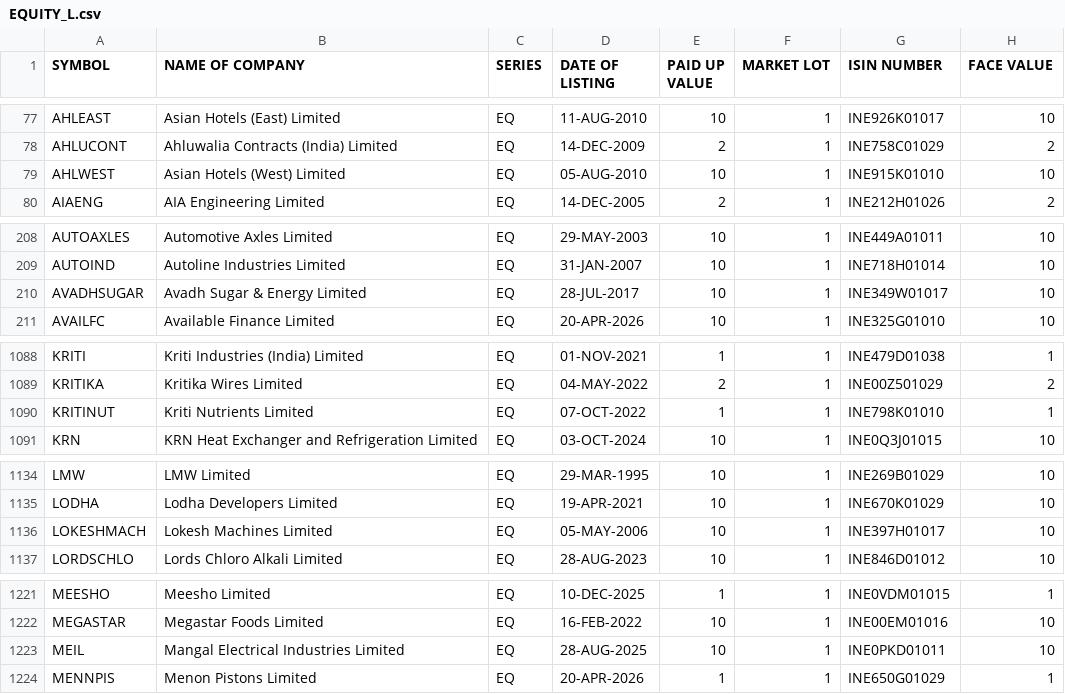
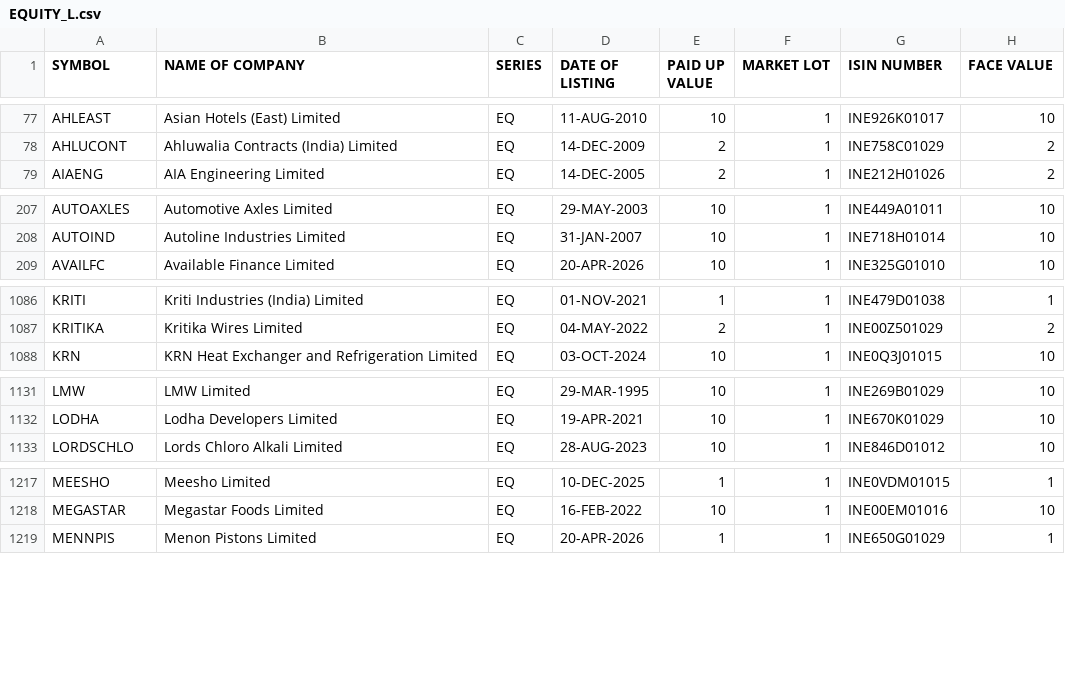
Before and after one commit to prayan2702/Streamlit_Momn_v13_Cached_DB, a CSV file: EQUITY_L.csv, drawn as a sheet; only a part is shown, gaps mark what is left out; the diff covers the shown part only.

```diff
--- a/EQUITY_L.csv
+++ b/EQUITY_L.csv
@@ -78,3 +78,2 @@ AHLEAST,Asian Hotels (East) Limited,EQ,11-AUG-2010,10,1,INE926K01017,10
 AHLUCONT,Ahluwalia Contracts (India) Limited,EQ,14-DEC-2009,2,1,INE758C01029,2
-AHLWEST,Asian Hotels (West) Limited,EQ,05-AUG-2010,10,1,INE915K01010,10
 AIAENG,AIA Engineering Limited,EQ,14-DEC-2005,2,1,INE212H01026,2
@@ -209,3 +208,2 @@ AUTOAXLES,Automotive Axles Limited,EQ,29-MAY-2003,10,1,INE449A01011,10
 AUTOIND,Autoline Industries Limited,EQ,31-JAN-2007,10,1,INE718H01014,10
-AVADHSUGAR,Avadh Sugar & Energy Limited,EQ,28-JUL-2017,10,1,INE349W01017,10
 AVAILFC,Available Finance Limited,EQ,20-APR-2026,10,1,INE325G01010,10
@@ -1089,3 +1087,2 @@ KRITI,Kriti Industries (India) Limited,EQ,01-NOV-2021,1,1,INE479D01038,1
 KRITIKA,Kritika Wires Limited,EQ,04-MAY-2022,2,1,INE00Z501029,2
-KRITINUT,Kriti Nutrients Limited,EQ,07-OCT-2022,1,1,INE798K01010,1
 KRN,KRN Heat Exchanger and Refrigeration Limited,EQ,03-OCT-2024,10,1,INE0Q3J01015,10
@@ -1135,3 +1132,2 @@ LMW,LMW Limited,EQ,29-MAR-1995,10,1,INE269B01029,10
 LODHA,Lodha Developers Limited,EQ,19-APR-2021,10,1,INE670K01029,10
-LOKESHMACH,Lokesh Machines Limited,EQ,05-MAY-2006,10,1,INE397H01017,10
 LORDSCHLO,Lords Chloro Alkali Limited,EQ,28-AUG-2023,10,1,INE846D01012,10
@@ -1222,3 +1218,2 @@ MEESHO,Meesho Limited,EQ,10-DEC-2025,1,1,INE0VDM01015,1
 MEGASTAR,Megastar Foods Limited,EQ,16-FEB-2022,10,1,INE00EM01016,10
-MEIL,Mangal Electrical Industries Limited,EQ,28-AUG-2025,10,1,INE0PKD01011,10
 MENNPIS,Menon Pistons Limited,EQ,20-APR-2026,1,1,INE650G01029,1
```
Also changed, not shown: 2 removed rows elsewhere in this file.
